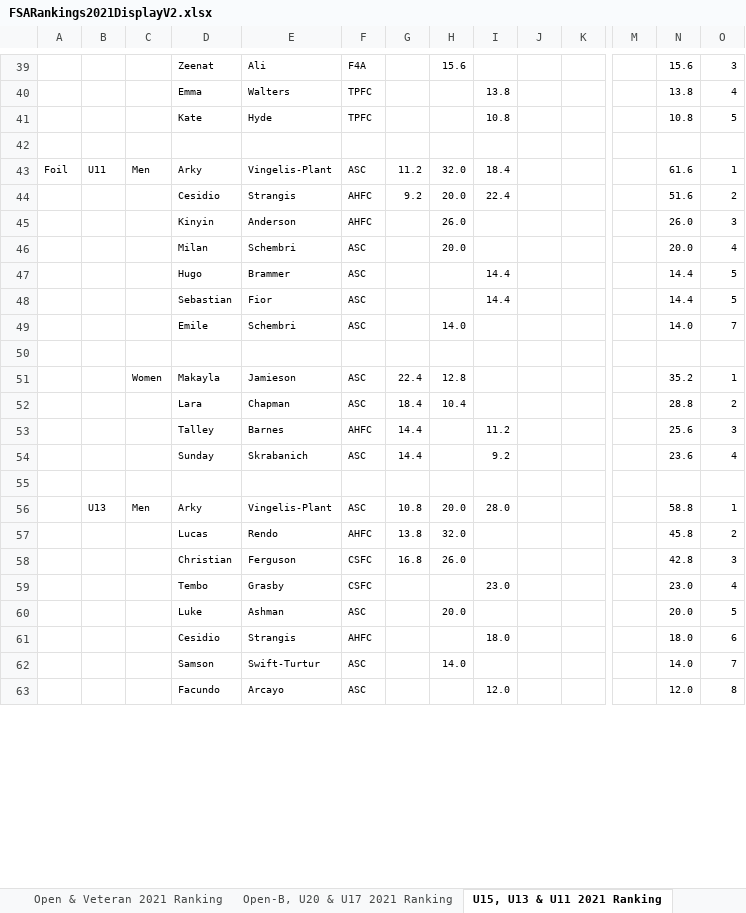
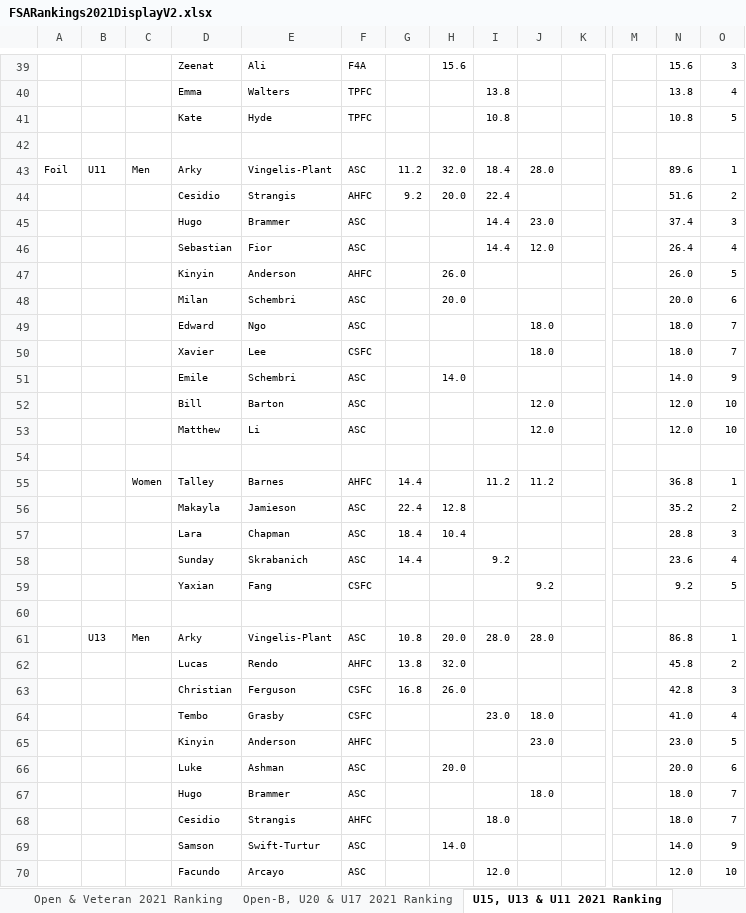
Before and after one commit to stuartmarshall87/FencingSAResults2, an Excel workbook: 2021/FSARankings2021DisplayV2.xlsx, sheet U15, U13 & U11 2021 Ranking, drawn as a sheet; only a part is shown, gaps mark what is left out; values as stored, in another font and other column widths than the file's, no borders; removed rows and columns are numbered as before the commit, all else as after; rows hold the shown columns only; the diff covers the shown part only; the diff names each change by its address in the sheet, - before the commit and + after, or states it on an @@ line.

Commit message:
Update to ranking for 20210516

```diff
--- a/2021/FSARankings2021DisplayV2.xlsx (sheet U15, U13 & U11 2021 Ranking)
+++ b/2021/FSARankings2021DisplayV2.xlsx (sheet U15, U13 & U11 2021 Ranking)
-J43: (empty)
+J43: 28.0
-N43: 61.6
+N43: 89.6
+row 45:  |  |  | Hugo | Brammer | ASC |  |  | 14.4 | 23.0 |  |  | 37.4 | 3
+row 46:  |  |  | Sebastian | Fior | ASC |  |  | 14.4 | 12.0 |  |  | 26.4 | 4
-O47: 3
+O47: 5
-O48: 4
+O48: 6
-row 47:  |  |  | Hugo | Brammer | ASC |  |  | 14.4 |  |  |  | 14.4 | 5
-row 48:  |  |  | Sebastian | Fior | ASC |  |  | 14.4 |  |  |  | 14.4 | 5
+row 49:  |  |  | Edward | Ngo | ASC |  |  |  | 18.0 |  |  | 18.0 | 7
+row 50:  |  |  | Xavier | Lee | CSFC |  |  |  | 18.0 |  |  | 18.0 | 7
-O51: 7
+O51: 9
+row 52:  |  |  | Bill | Barton | ASC |  |  |  | 12.0 |  |  | 12.0 | 10
+row 53:  |  |  | Matthew | Li | ASC |  |  |  | 12.0 |  |  | 12.0 | 10
+row 55:  |  | Women | Talley | Barnes | AHFC | 14.4 |  | 11.2 | 11.2 |  |  | 36.8 | 1
-C56: Women
+C56: (empty)
-O56: 1
+O56: 2
-O57: 2
+O57: 3
-row 53:  |  |  | Talley | Barnes | AHFC | 14.4 |  | 11.2 |  |  |  | 25.6 | 3
+row 59:  |  |  | Yaxian | Fang | CSFC |  |  |  | 9.2 |  |  | 9.2 | 5
-J61: (empty)
+J61: 28.0
-N61: 58.8
+N61: 86.8
-J64: (empty)
+J64: 18.0
-N64: 23.0
+N64: 41.0
+row 65:  |  |  | Kinyin | Anderson | AHFC |  |  |  | 23.0 |  |  | 23.0 | 5
-O66: 5
+O66: 6
+row 67:  |  |  | Hugo | Brammer | ASC |  |  |  | 18.0 |  |  | 18.0 | 7
-O68: 6
+O68: 7
-O69: 7
+O69: 9
-O70: 8
+O70: 10
```
Also changed, not shown: 12 added rows, 6 removed rows, 20 edited cells and cell formats elsewhere in this sheet, sheet Open & Veteran 2021 Ranking, sheet Open-B, U20 & U17 2021 Ranking, formulas that keep their value, 4 other files.
